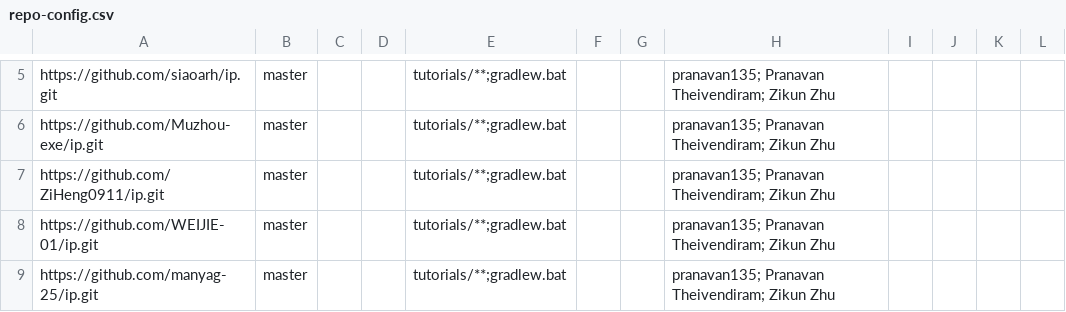
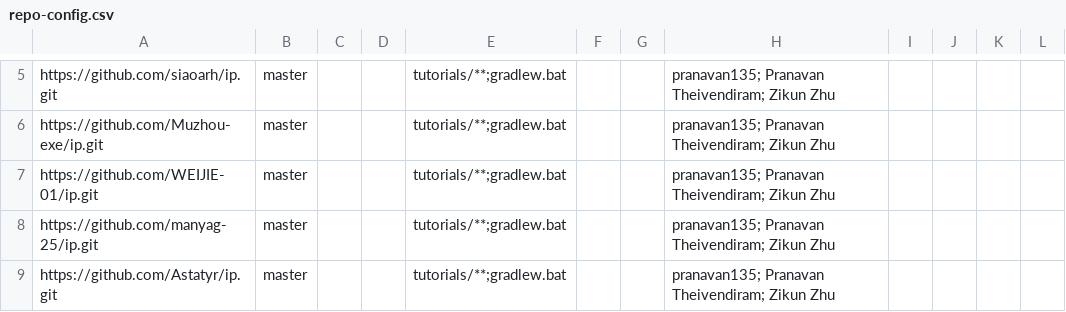
Before and after one commit to nus-cs2103de-ay2526s2/ip-code-dashboard, a CSV file: configs/repo-config.csv, drawn as a sheet; only a part is shown, gaps mark what is left out; the shorter side is filled out with more unchanged rows; the diff names each change by its address in the sheet, - before the commit and + after, or states it on an @@ line.

```diff
--- a/configs/repo-config.csv
+++ b/configs/repo-config.csv
-row 7: https://github.com/ZiHeng0911/ip.git | master |  |  | tutorials/**;gradlew.bat |  |  | pranavan135; Pranavan Theivendiram; Zikun Zhu
```
Also changed, not shown: configs/authors.csv.
